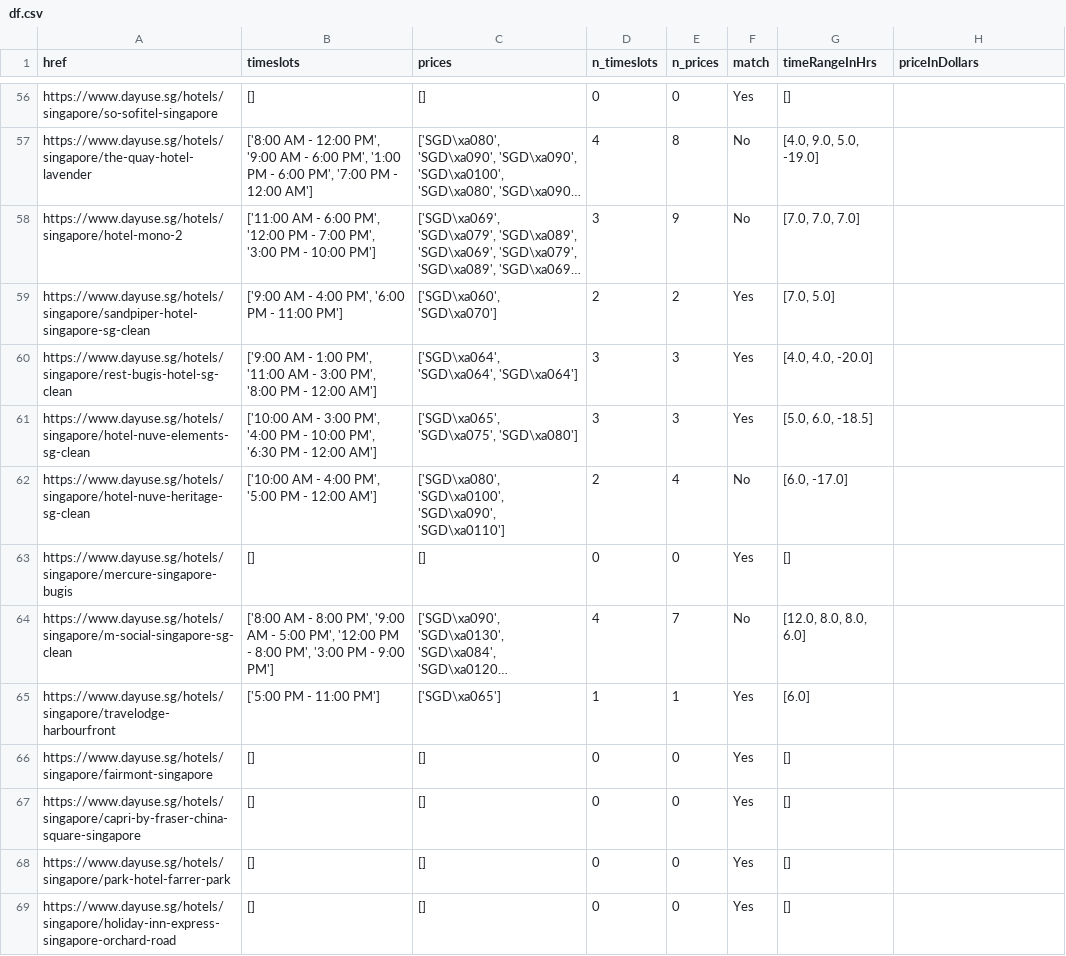
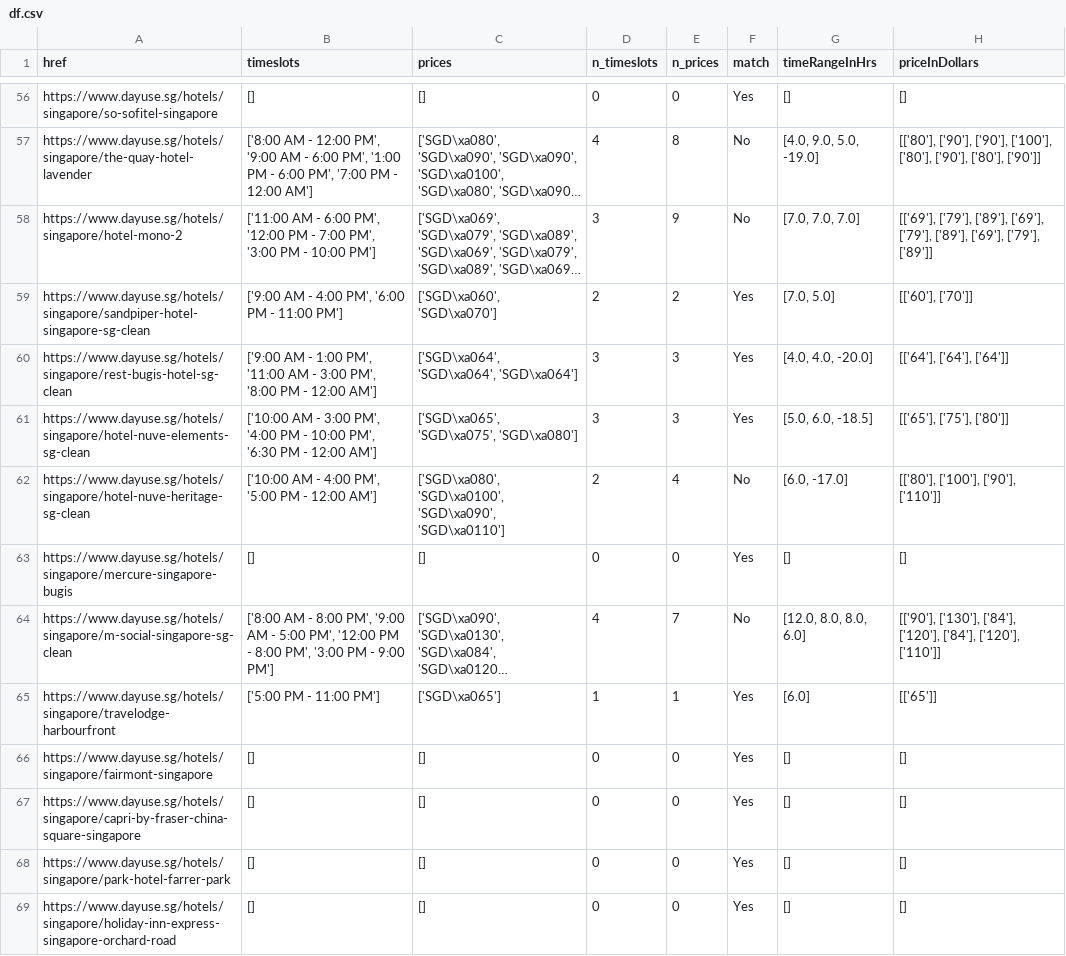
Before and after one commit to louismineo/DU_GSheet, a CSV file: df.csv, drawn as a sheet; only a part is shown, gaps mark what is left out; long unchanged cells end in …; the diff covers the shown part only; the diff names each change by its address in the sheet, - before the commit and + after, or states it on an @@ line.

Commit message:
fixed the converting of prices

```diff
--- a/df.csv
+++ b/df.csv
-H56 (priceInDollars): (empty)
+H56 (priceInDollars): []
-H57 (priceInDollars): (empty)
+H57 (priceInDollars): [['80'], ['90'], ['90'], ['100'], ['80'], ['90'], ['80'], ['90']]
-H58 (priceInDollars): (empty)
+H58 (priceInDollars): [['69'], ['79'], ['89'], ['69'], ['79'], ['89'], ['69'], ['79'], ['89']]
-H59 (priceInDollars): (empty)
+H59 (priceInDollars): [['60'], ['70']]
-H60 (priceInDollars): (empty)
+H60 (priceInDollars): [['64'], ['64'], ['64']]
-H61 (priceInDollars): (empty)
+H61 (priceInDollars): [['65'], ['75'], ['80']]
-H62 (priceInDollars): (empty)
+H62 (priceInDollars): [['80'], ['100'], ['90'], ['110']]
-H63 (priceInDollars): (empty)
+H63 (priceInDollars): []
-H64 (priceInDollars): (empty)
+H64 (priceInDollars): [['90'], ['130'], ['84'], ['120'], ['84'], ['120'], ['110']]
-H65 (priceInDollars): (empty)
+H65 (priceInDollars): [['65']]
-H66:H69 (priceInDollars): (empty)
+H66:H69 (priceInDollars): []
```
Also changed, not shown: 73 edited cells elsewhere in this file, 1 other file.
